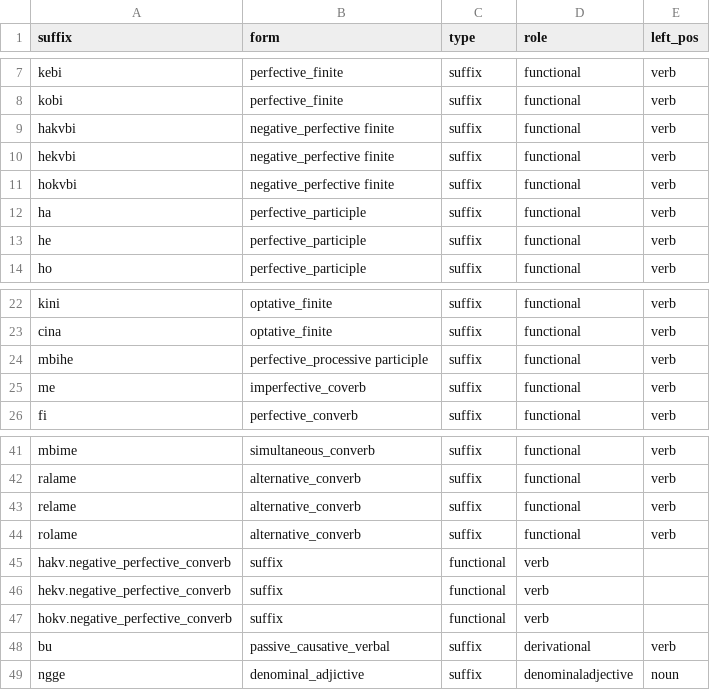
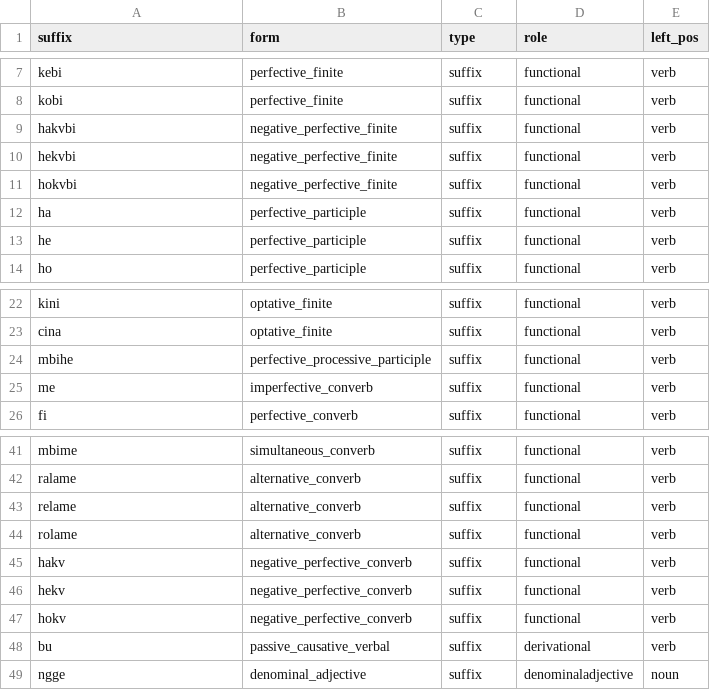
Before and after one commit to sj-h4/manchu-morph, a CSV file: resources/suffix.csv, drawn as a sheet; only a part is shown, gaps mark what is left out.

```diff
--- a/resources/suffix.csv
+++ b/resources/suffix.csv
@@ -8,5 +8,5 @@ kebi,perfective_finite,suffix,functional,verb
 kobi,perfective_finite,suffix,functional,verb
-hakvbi,negative_perfective finite,suffix,functional,verb
-hekvbi,negative_perfective finite,suffix,functional,verb
-hokvbi,negative_perfective finite,suffix,functional,verb
+hakvbi,negative_perfective_finite,suffix,functional,verb
+hekvbi,negative_perfective_finite,suffix,functional,verb
+hokvbi,negative_perfective_finite,suffix,functional,verb
 ha,perfective_participle,suffix,functional,verb
@@ -23,4 +23,4 @@ kini,optative_finite,suffix,functional,verb
 cina,optative_finite,suffix,functional,verb
-mbihe,perfective_processive participle,suffix,functional,verb
-me,imperfective_coverb,suffix,functional,verb
+mbihe,perfective_processive_participle,suffix,functional,verb
+me,imperfective_converb,suffix,functional,verb
 fi,perfective_converb,suffix,functional,verb
@@ -44,6 +44,6 @@ relame,alternative_converb,suffix,functional,verb
 rolame,alternative_converb,suffix,functional,verb
-hakv.negative_perfective_converb,suffix,functional,verb
-hekv.negative_perfective_converb,suffix,functional,verb
-hokv.negative_perfective_converb,suffix,functional,verb
+hakv,negative_perfective_converb,suffix,functional,verb
+hekv,negative_perfective_converb,suffix,functional,verb
+hokv,negative_perfective_converb,suffix,functional,verb
 bu,passive_causative_verbal,suffix,derivational,verb
-ngge,denominal_adjictive,suffix,denominaladjective,noun
+ngge,denominal_adjective,suffix,denominaladjective,noun
```
Also changed, not shown: 4 other files.
